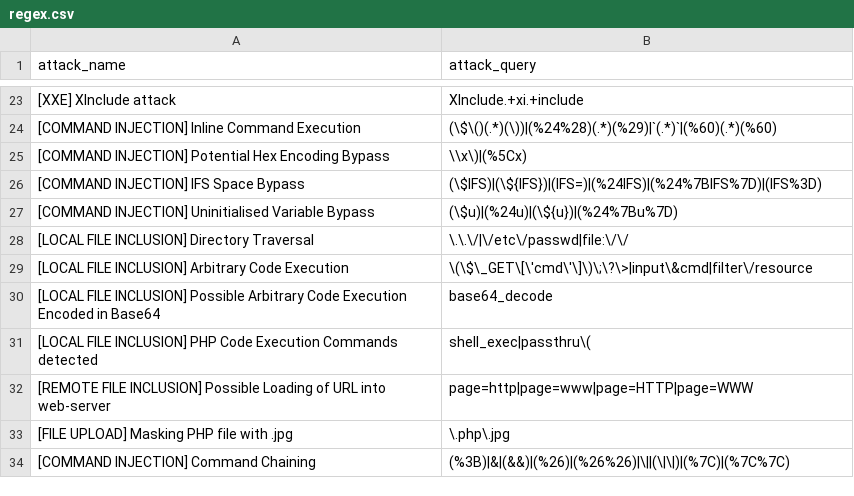
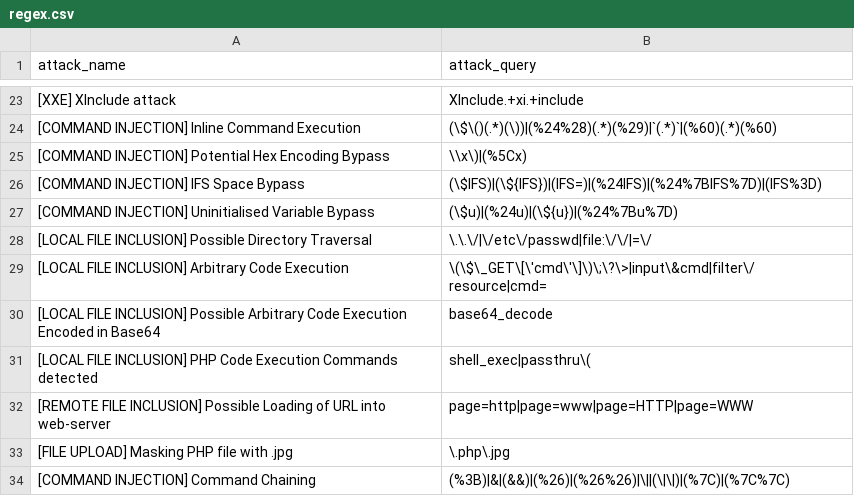
Before and after one commit to waibros/ict2206-webtackt0r, a CSV file: regex.csv, drawn as a sheet; only a part is shown, gaps mark what is left out.

Commit message:
Additional Regex Entries

```diff
--- a/regex.csv
+++ b/regex.csv
@@ -27,4 +27,4 @@ attack_name,attack_query
 [COMMAND INJECTION] Uninitialised Variable Bypass,(\$u)|(%24u)|(\${u})|(%24%7Bu%7D)
-[LOCAL FILE INCLUSION] Directory Traversal,\.\.\/|\/etc\/passwd|file:\/\/
-[LOCAL FILE INCLUSION] Arbitrary Code Execution,\(\$\_GET\[\'cmd\'\]\)\;\?\>|input\&cmd|filter\/resource
+[LOCAL FILE INCLUSION] Possible Directory Traversal,\.\.\/|\/etc\/passwd|file:\/\/|=\/
+[LOCAL FILE INCLUSION] Arbitrary Code Execution,\(\$\_GET\[\'cmd\'\]\)\;\?\>|input\&cmd|filter\/resource|cmd=
 [LOCAL FILE INCLUSION] Possible Arbitrary Code Execution Encoded in Base64,base64_decode
```
